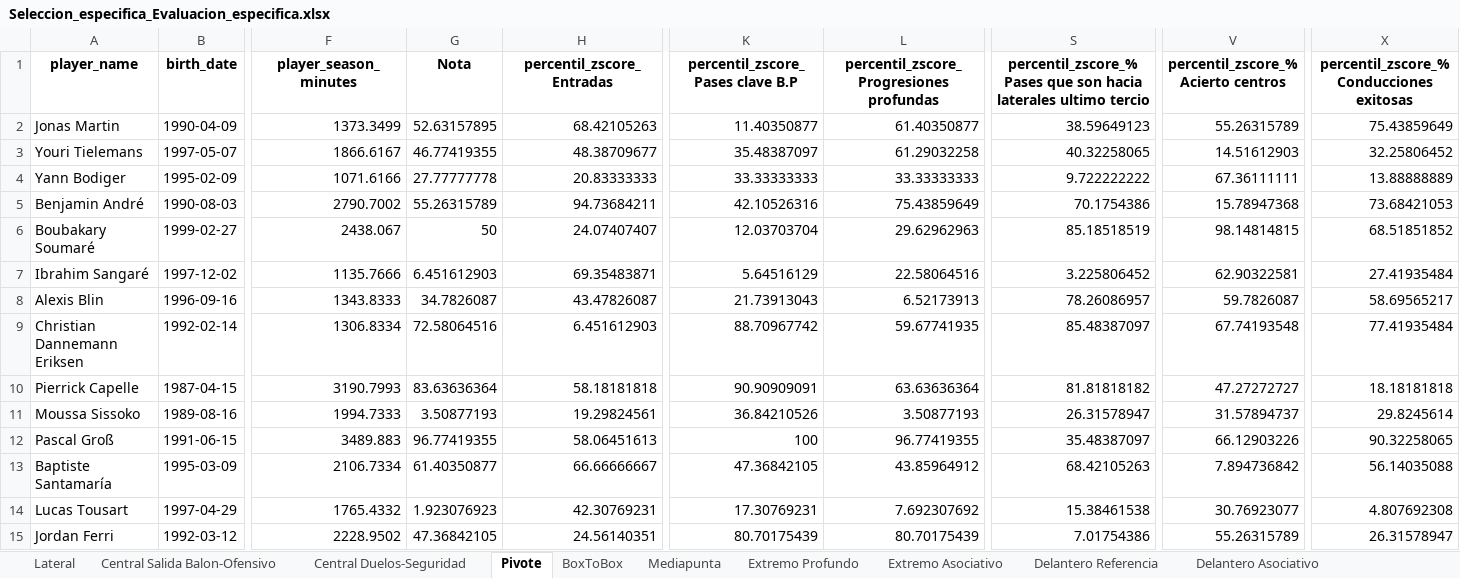
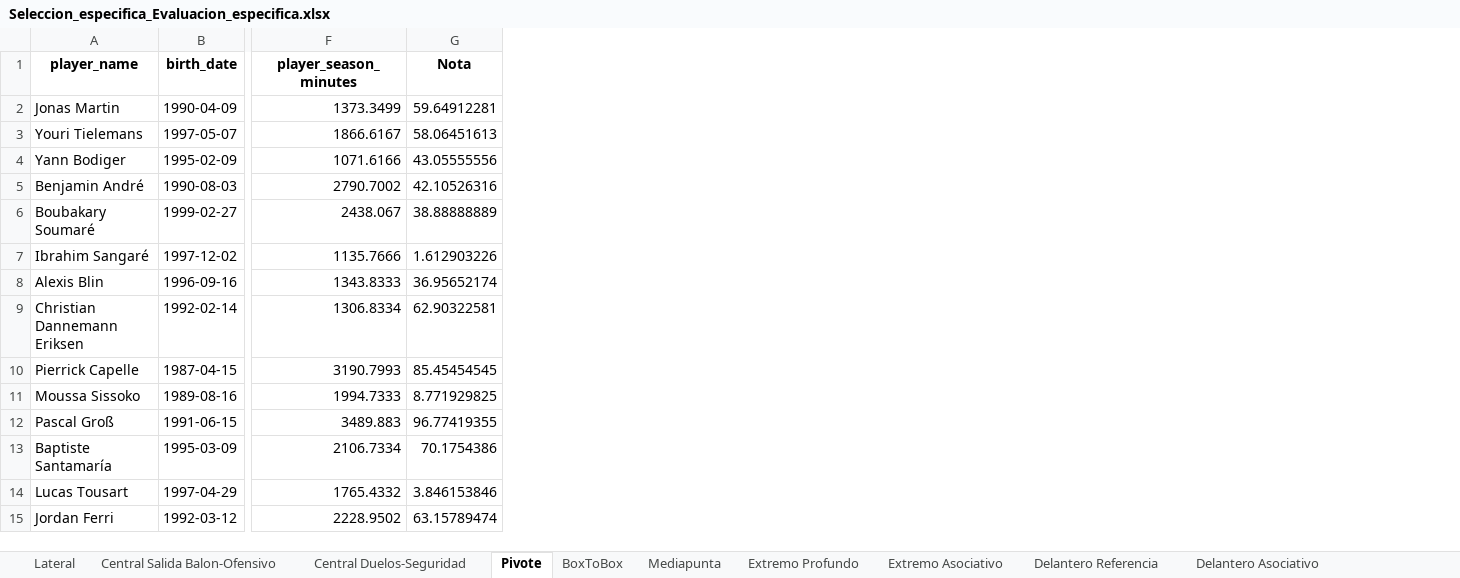
Before and after one commit to manuelvidalsuarez/scout-streamlit, an Excel workbook: Seleccion_especifica_Evaluacion_especifica.xlsx, sheet Pivote, drawn as a sheet; only a part is shown, gaps mark what is left out; values as stored, in another font and other column widths than the file's, no borders; the diff covers the shown part only; the diff names each change by its address in the sheet, - before the commit and + after, or states it on an @@ line.

```diff
--- a/Seleccion_especifica_Evaluacion_especifica.xlsx (sheet Pivote)
+++ b/Seleccion_especifica_Evaluacion_especifica.xlsx (sheet Pivote)
-column H (percentil_zscore_Entradas), rows 2-15: 68.42105263 | 48.38709677 | 20.83333333 | 94.73684211 | 24.07407407 | 69.35483871 | 43.47826087 | 6.451612903 | 58.18181818 | 19.29824561 | 58.06451613 | 66.66666667 | 42.30769231 | 24.56140351
-column K (percentil_zscore_Pases clave B.P), rows 2-15: 11.40350877 | 35.48387097 | 33.33333333 | 42.10526316 | 12.03703704 | 5.64516129 | 21.73913043 | 88.70967742 | 90.90909091 | 36.84210526 | 100 | 47.36842105 | 17.30769231 | 80.70175439
-column L, rows 1-15: percentil_zscore_Progresiones profundas | 61.40350877 | 61.29032258 | 33.33333333 | 75.43859649 | 29.62962963 | 22.58064516 | 6.52173913 | 59.67741935 | 63.63636364 | 3.50877193 | 96.77419355 | 43.85964912 | 7.692307692 | 80.70175439
-column S, rows 1-15: percentil_zscore_% Pases que son hacia laterales ultimo tercio | 38.59649123 | 40.32258065 | 9.722222222 | 70.1754386 | 85.18518519 | 3.225806452 | 78.26086957 | 85.48387097 | 81.81818182 | 26.31578947 | 35.48387097 | 68.42105263 | 15.38461538 | 7.01754386
-column V, rows 1-15: percentil_zscore_% Acierto centros | 55.26315789 | 14.51612903 | 67.36111111 | 15.78947368 | 98.14814815 | 62.90322581 | 59.7826087 | 67.74193548 | 47.27272727 | 31.57894737 | 66.12903226 | 7.894736842 | 30.76923077 | 55.26315789
-column X, rows 1-15: percentil_zscore_% Conducciones exitosas | 75.43859649 | 32.25806452 | 13.88888889 | 73.68421053 | 68.51851852 | 27.41935484 | 58.69565217 | 77.41935484 | 18.18181818 | 29.8245614 | 90.32258065 | 56.14035088 | 4.807692308 | 26.31578947
-G2 (Nota): 52.63157895
+G2 (Nota): 59.64912281
-G3 (Nota): 46.77419355
+G3 (Nota): 58.06451613
-G4 (Nota): 27.77777778
+G4 (Nota): 43.05555556
-G5 (Nota): 55.26315789
+G5 (Nota): 42.10526316
-G6 (Nota): 50
+G6 (Nota): 38.88888889
-G7 (Nota): 6.451612903
+G7 (Nota): 1.612903226
-G8 (Nota): 34.7826087
+G8 (Nota): 36.95652174
-G9 (Nota): 72.58064516
+G9 (Nota): 62.90322581
-G10 (Nota): 83.63636364
+G10 (Nota): 85.45454545
-G11 (Nota): 3.50877193
+G11 (Nota): 8.771929825
-G13 (Nota): 61.40350877
+G13 (Nota): 70.1754386
-G14 (Nota): 1.923076923
+G14 (Nota): 3.846153846
-G15 (Nota): 47.36842105
+G15 (Nota): 63.15789474
```
Also changed, not shown: 588 edited cells elsewhere in this sheet, sheet Resumen General, sheet Delantero Asociativo, sheet Extremo Profundo, sheet Extremo Asociativo, sheet Mediapunta, sheet BoxToBox, 7 other files.
